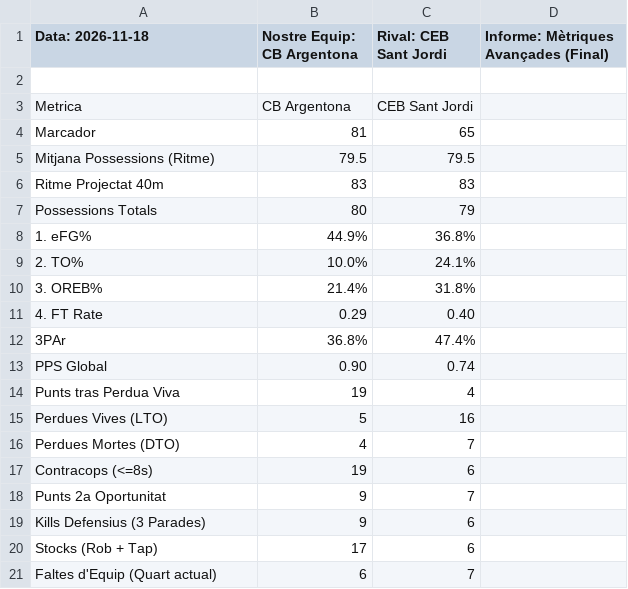
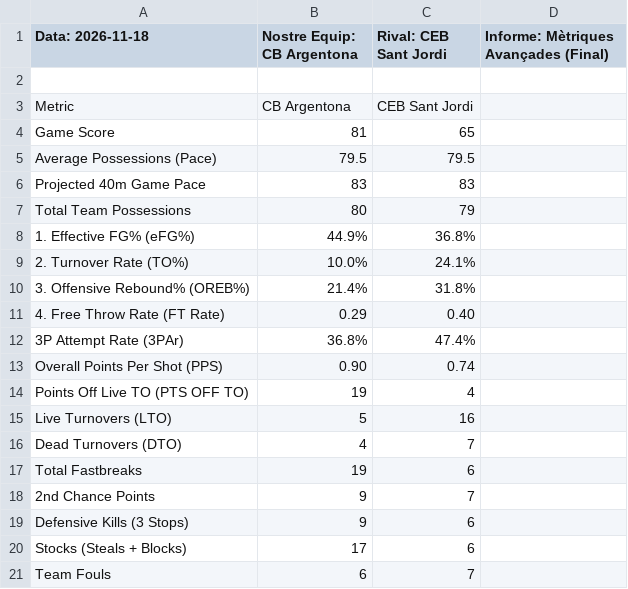
Before and after one commit to jeffreyabbot/copacat_jugadors, a CSV file: data/raw/Copa_Catalunya/2026_11_19_J6_CB_Argentona_CEB_Sant_Jordi/C_B_Argentona_vs_CEB_Sant_Jordi_2026-11-19_Final_Q4_Advanced_Metrics.csv, drawn as a sheet.

Commit message:
Update C_B_Argentona_vs_CEB_Sant_Jordi_2026-11-19_Final_Q4_Advanced_Metrics.csv

```diff
--- a/data/raw/Copa_Catalunya/2026_11_19_J6_CB_Argentona_CEB_Sant_Jordi/C_B_Argentona_vs_CEB_Sant_Jordi_2026-11-19_Final_Q4_Advanced_Metrics.csv
+++ b/data/raw/Copa_Catalunya/2026_11_19_J6_CB_Argentona_CEB_Sant_Jordi/C_B_Argentona_vs_CEB_Sant_Jordi_2026-11-19_Final_Q4_Advanced_Metrics.csv
@@ -2,20 +2,20 @@ Data: 2026-11-18,Nostre Equip: CB Argentona,Rival: CEB Sant Jordi,Informe: Mètr
 
-Metrica,"CB Argentona","CEB Sant Jordi"
-Marcador,81,65
-Mitjana Possessions (Ritme),79.5,79.5
-Ritme Projectat 40m,83,83
-Possessions Totals,80,79
-1. eFG%,"44.9%","36.8%"
-2. TO%,"10.0%","24.1%"
-3. OREB%,"21.4%","31.8%"
-4. FT Rate,0.29,0.40
-3PAr,"36.8%","47.4%"
-PPS Global,0.90,0.74
-Punts tras Perdua Viva,19,4
-Perdues Vives (LTO),5,16
-Perdues Mortes (DTO),4,7
-Contracops (<=8s),19,6
-Punts 2a Oportunitat,9,7
-Kills Defensius (3 Parades),9,6
-Stocks (Rob + Tap),17,6
-Faltes d'Equip (Quart actual),6,7
+Metric,"CB Argentona","CEB Sant Jordi"
+Game Score,81,65
+Average Possessions (Pace),79.5,79.5
+Projected 40m Game Pace,83,83
+Total Team Possessions,80,79
+1. Effective FG% (eFG%),"44.9%","36.8%"
+2. Turnover Rate (TO%),"10.0%","24.1%"
+3. Offensive Rebound% (OREB%),"21.4%","31.8%"
+4. Free Throw Rate (FT Rate),0.29,0.40
+3P Attempt Rate (3PAr),"36.8%","47.4%"
+Overall Points Per Shot (PPS),0.90,0.74
+Points Off Live TO (PTS OFF TO),19,4
+Live Turnovers (LTO),5,16
+Dead Turnovers (DTO),4,7
+Total Fastbreaks,19,6
+2nd Chance Points,9,7
+Defensive Kills (3 Stops),9,6
+Stocks (Steals + Blocks),17,6
+Team Fouls,6,7
```
